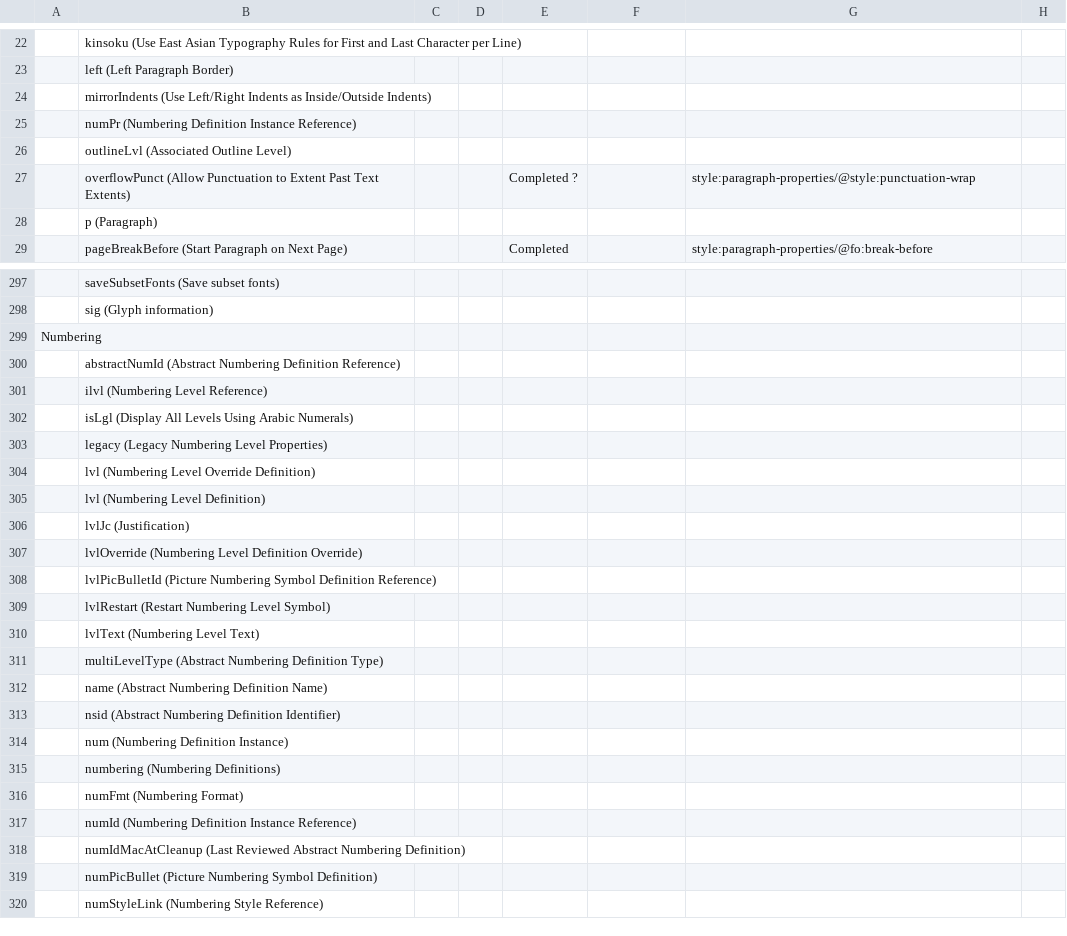
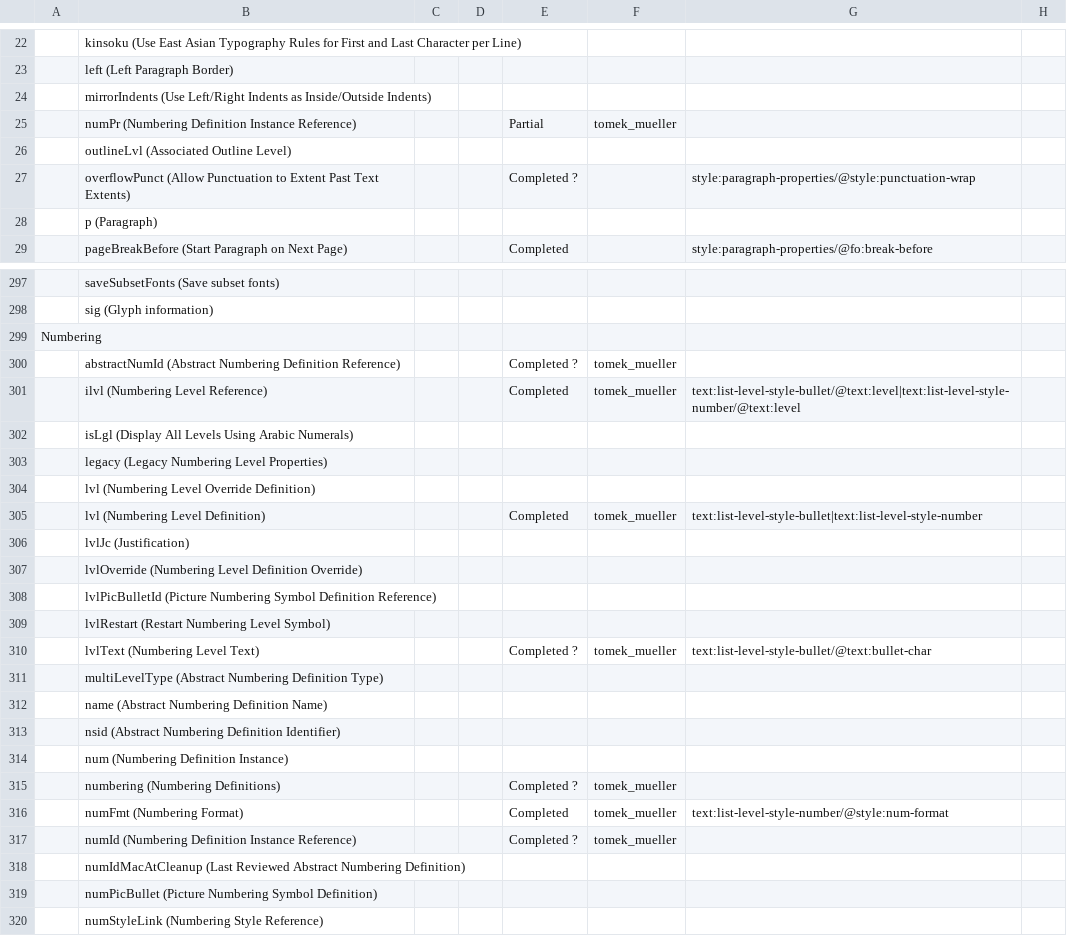
Before and after one commit to arlm/odf-converter, a CSV file: docs/Developer documentation/OpenXML-OpenDocument-Schema-ConversionMap.csv, drawn as a sheet; only a part is shown, gaps mark what is left out; the diff names each change by its address in the sheet, - before the commit and + after, or states it on an @@ line.

Commit message:
Changed OpenXML-OpenDocument-Schema-ConversionMap

```diff
--- a/docs/Developer documentation/OpenXML-OpenDocument-Schema-ConversionMap.csv
+++ b/docs/Developer documentation/OpenXML-OpenDocument-Schema-ConversionMap.csv
-E25: (empty)
+E25: Partial
-F25: (empty)
+F25: tomek_mueller
-E300: (empty)
+E300: Completed ?
-F300:F301: (empty)
+F300:F301: tomek_mueller
-E301: (empty)
+E301: Completed
-G301: (empty)
+G301: text:list-level-style-bullet/@text:level|text:list-level-style-number/@text:level
-E305: (empty)
+E305: Completed
-F305: (empty)
+F305: tomek_mueller
-G305: (empty)
+G305: text:list-level-style-bullet|text:list-level-style-number
-E310: (empty)
+E310: Completed ?
-F310: (empty)
+F310: tomek_mueller
-G310: (empty)
+G310: text:list-level-style-bullet/@text:bullet-char
-E315: (empty)
+E315: Completed ?
-F315:F317: (empty)
+F315:F317: tomek_mueller
-E316: (empty)
+E316: Completed
-G316: (empty)
+G316: text:list-level-style-number/@style:num-format
-E317: (empty)
+E317: Completed ?
```
